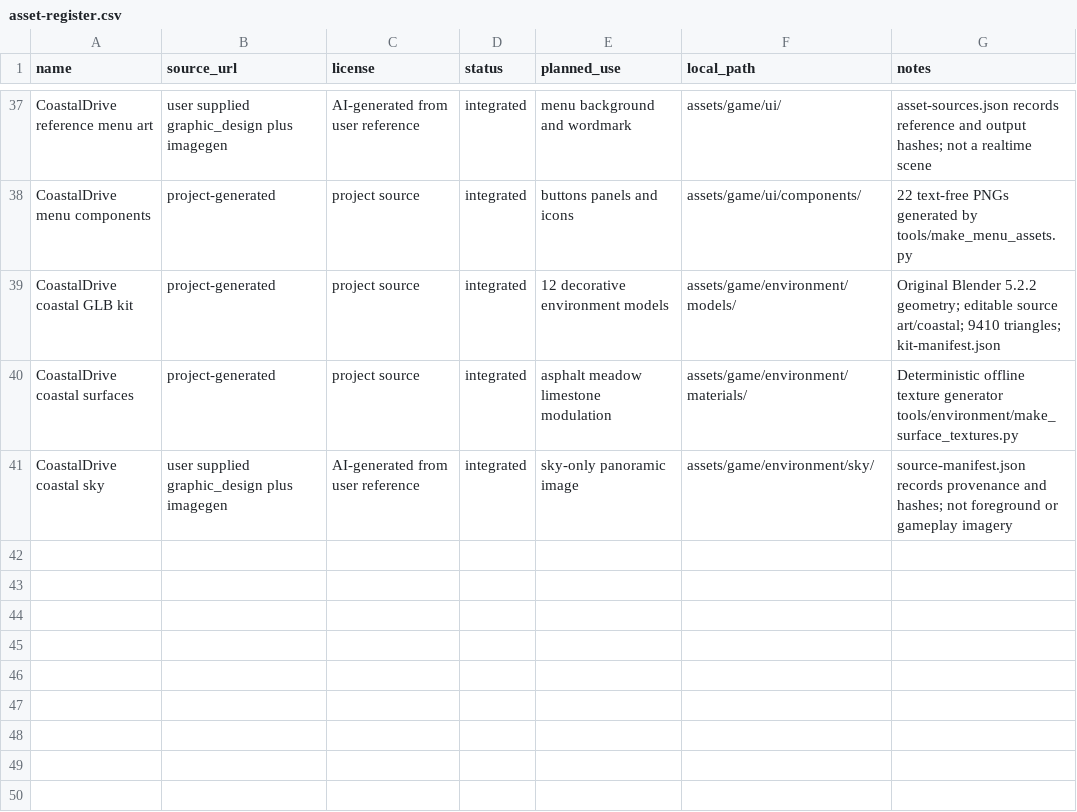
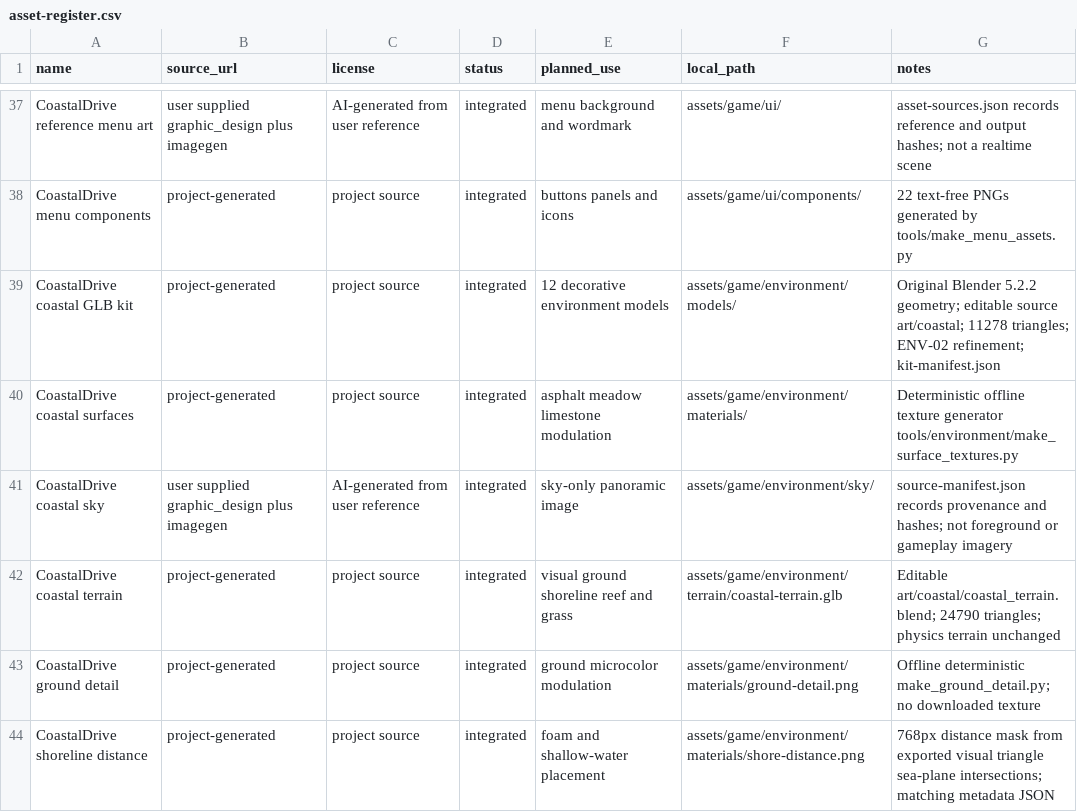
Before and after one commit to wy520ccj/CoastalDrive, a CSV file: docs/asset-register.csv, drawn as a sheet; only a part is shown, gaps mark what is left out.

Commit message:
Refine coastal terrain, grounded dressing and shoreline integration

```diff
--- a/docs/asset-register.csv
+++ b/docs/asset-register.csv
@@ -38,4 +38,7 @@ CoastalDrive reference menu art,user supplied graphic_design plus imagegen,AI-ge
 CoastalDrive menu components,project-generated,project source,integrated,buttons panels and icons,assets/game/ui/components/,22 text-free PNGs generated by tools/make_menu_assets.py
-CoastalDrive coastal GLB kit,project-generated,project source,integrated,12 decorative environment models,assets/game/environment/models/,Original Blender 5.2.2 geometry; editable source art/coastal; 9410 triangles; kit-manifest.json
+CoastalDrive coastal GLB kit,project-generated,project source,integrated,12 decorative environment models,assets/game/environment/models/,Original Blender 5.2.2 geometry; editable source art/coastal; 11278 triangles; ENV-02 refinement; kit-manifest.json
 CoastalDrive coastal surfaces,project-generated,project source,integrated,asphalt meadow limestone modulation,assets/game/environment/materials/,Deterministic offline texture generator tools/environment/make_surface_textures.py
 CoastalDrive coastal sky,user supplied graphic_design plus imagegen,AI-generated from user reference,integrated,sky-only panoramic image,assets/game/environment/sky/,source-manifest.json records provenance and hashes; not foreground or gameplay imagery
+CoastalDrive coastal terrain,project-generated,project source,integrated,visual ground shoreline reef and grass,assets/game/environment/terrain/coastal-terrain.glb,Editable art/coastal/coastal_terrain.blend; 24790 triangles; physics terrain unchanged
+CoastalDrive ground detail,project-generated,project source,integrated,ground microcolor modulation,assets/game/environment/materials/ground-detail.png,Offline deterministic make_ground_detail.py; no downloaded texture
+CoastalDrive shoreline distance,project-generated,project source,integrated,foam and shallow-water placement,assets/game/environment/materials/shore-distance.png,768px distance mask from exported visual triangle sea-plane intersections; matching metadata JSON
```
Also changed, not shown: 53 other files.
